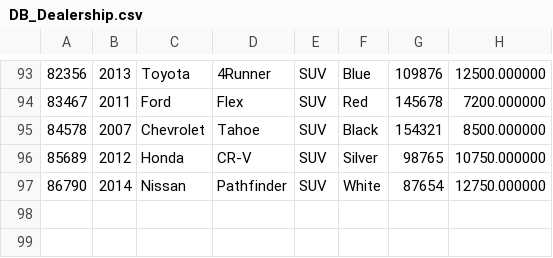
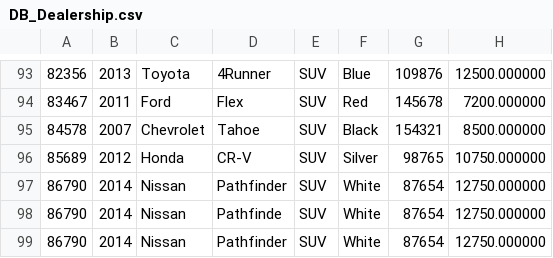
Before and after one commit to Syed12Gen/WorkshopFive_CarDealershipPart2, a CSV file: DB_Dealership.csv, drawn as a sheet; only a part is shown, gaps mark what is left out; the diff names each change by its address in the sheet, - before the commit and + after, or states it on an @@ line.

```diff
--- a/DB_Dealership.csv
+++ b/DB_Dealership.csv
+row 98: 86790 | 2014 | Nissan | Pathfinde | SUV | White | 87654 | 12750.000000
+row 99: 86790 | 2014 | Nissan | Pathfinder | SUV | White | 87654 | 12750.000000
```
Also changed, not shown: 17 other files.
